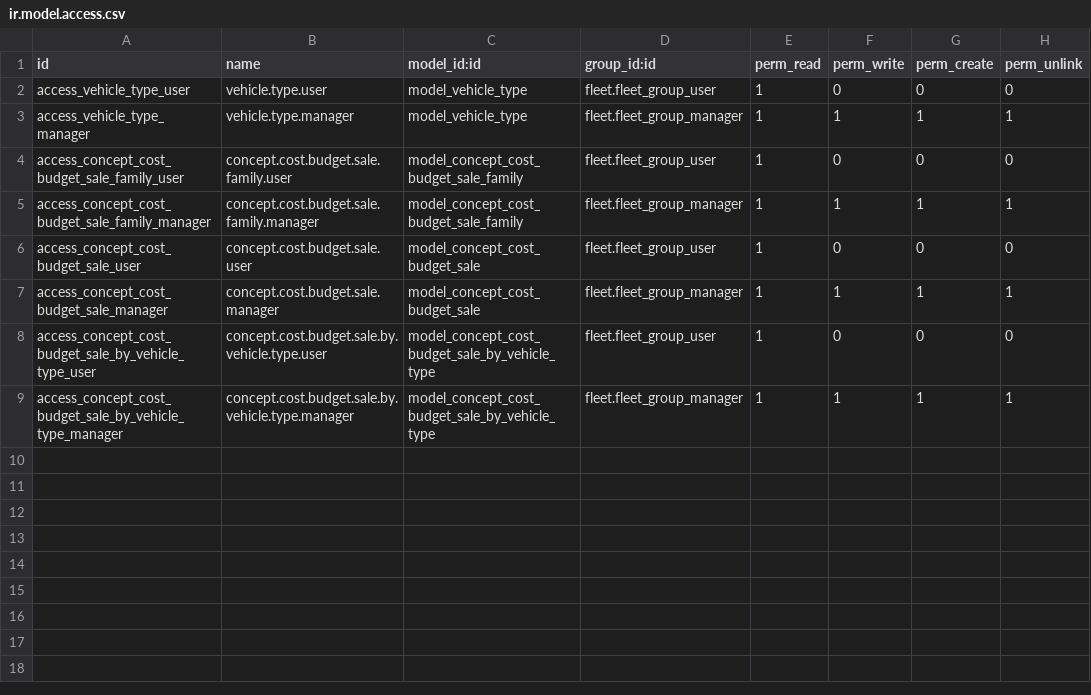
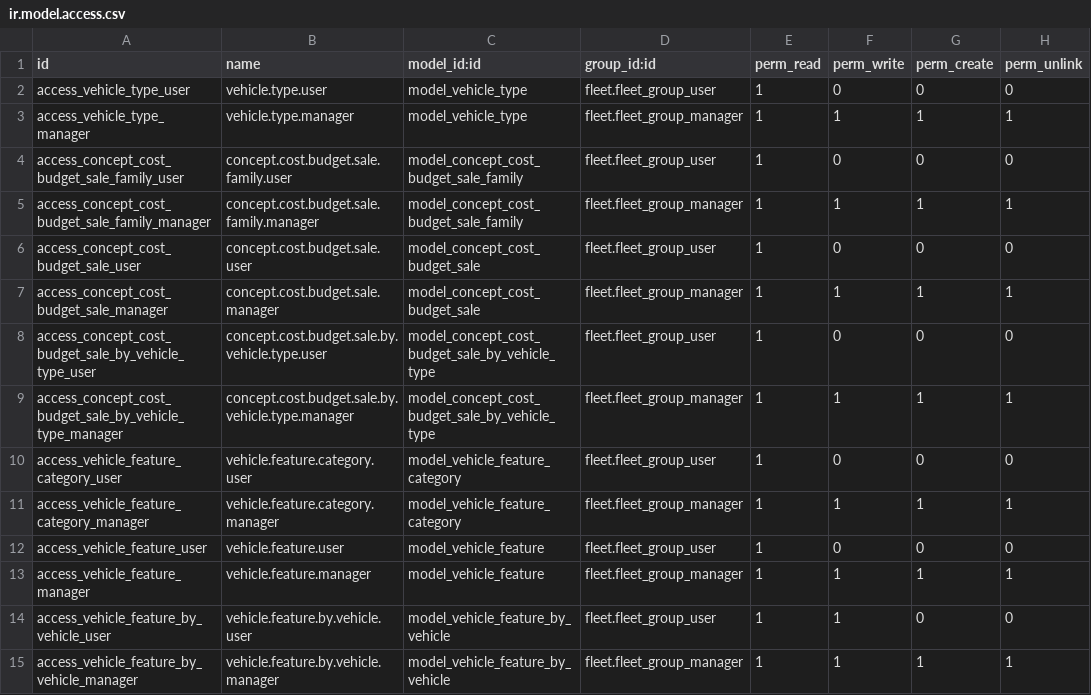
Before and after one commit to socger/odoo-18-tutorial, a CSV file: odoo/custom/src/private/socger_expand_fleet/security/ir.model.access.csv, drawn as a sheet.

Commit message:
Add vehicle feature management models and views in Odoo fleet management

```diff
--- a/odoo/custom/src/private/socger_expand_fleet/security/ir.model.access.csv
+++ b/odoo/custom/src/private/socger_expand_fleet/security/ir.model.access.csv
@@ -9 +9,7 @@ access_concept_cost_budget_sale_by_vehicle_type_user,concept.cost.budget.sale.by
 access_concept_cost_budget_sale_by_vehicle_type_manager,concept.cost.budget.sale.by.vehicle.type.manager,model_concept_cost_budget_sale_by_vehicle_type,fleet.fleet_group_manager,1,1,1,1
+access_vehicle_feature_category_user,vehicle.feature.category.user,model_vehicle_feature_category,fleet.fleet_group_user,1,0,0,0
+access_vehicle_feature_category_manager,vehicle.feature.category.manager,model_vehicle_feature_category,fleet.fleet_group_manager,1,1,1,1
+access_vehicle_feature_user,vehicle.feature.user,model_vehicle_feature,fleet.fleet_group_user,1,0,0,0
+access_vehicle_feature_manager,vehicle.feature.manager,model_vehicle_feature,fleet.fleet_group_manager,1,1,1,1
+access_vehicle_feature_by_vehicle_user,vehicle.feature.by.vehicle.user,model_vehicle_feature_by_vehicle,fleet.fleet_group_user,1,1,0,0
+access_vehicle_feature_by_vehicle_manager,vehicle.feature.by.vehicle.manager,model_vehicle_feature_by_vehicle,fleet.fleet_group_manager,1,1,1,1
```
Also changed, not shown: 16 other files.
